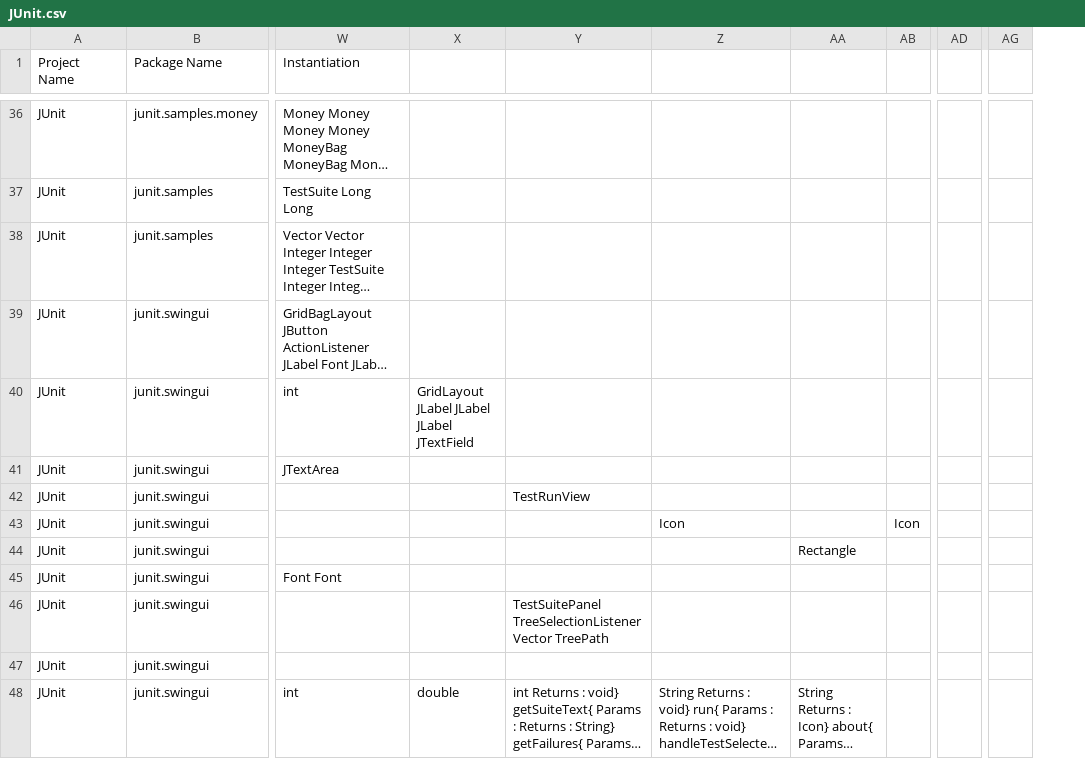
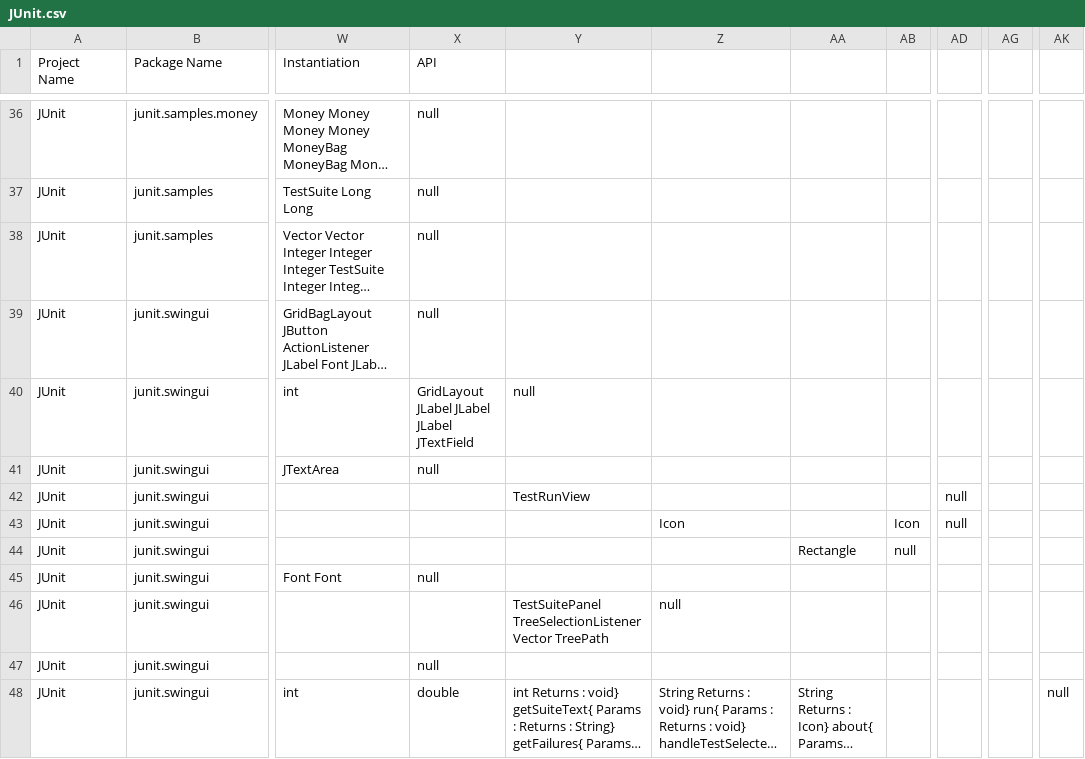
Before and after one commit to Shakiba-Alipour/Object-Oriented-Design-Project, a CSV file: ood-phase1/JUnit.csv, drawn as a sheet; only a part is shown, gaps mark what is left out; long unchanged cells end in …; removed rows and columns are numbered as before the commit, all else as after; the diff covers the shown part only; the diff names each change by its address in the sheet, - before the commit and + after, or states it on an @@ line.

```diff
--- a/ood-phase1/JUnit.csv
+++ b/ood-phase1/JUnit.csv
-column X, rows 40-48: GridLayout JLabel JLabel JLabel JTextField |  |  |  |  |  |  |  | double
+column X (API), rows 36-48: null | null | null | null | GridLayout JLabel JLabel JLabel JTextField | null |  |  |  | null |  | null | double
-column AG, empty
+column AG, empty
+column AK, row 48: null
-Y40: (empty)
+Y40: null
-AD42:AD43: (empty)
+AD42:AD43: null
-AB44: (empty)
+AB44: null
-Z46: (empty)
+Z46: null
```
Also changed, not shown: 23 edited cells elsewhere in this file, 19 other files.
